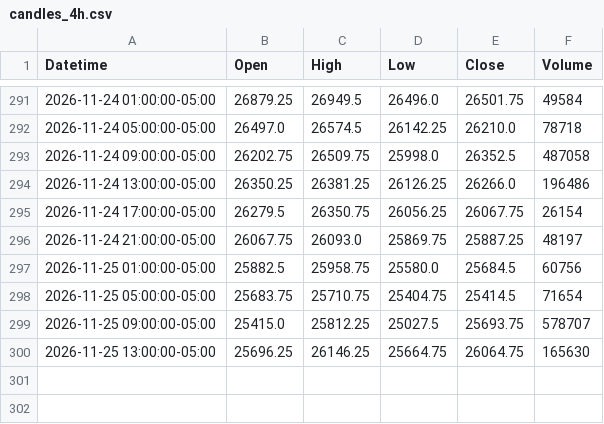
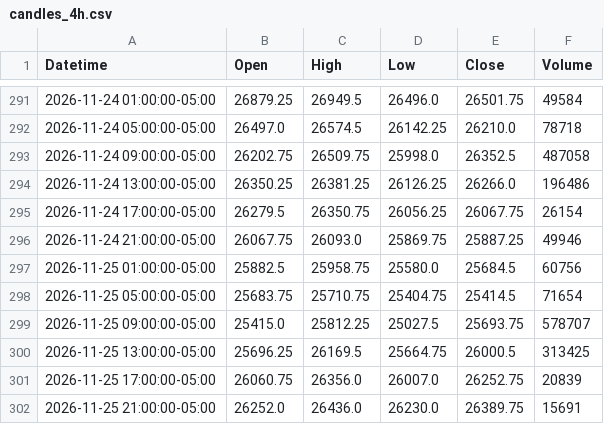
Before and after one commit to jordircp/nq-bias-data, a CSV file: data/latest/candles_4h.csv, drawn as a sheet; only a part is shown, gaps mark what is left out.

```diff
--- a/data/latest/candles_4h.csv
+++ b/data/latest/candles_4h.csv
@@ -295,3 +295,3 @@ Datetime,Open,High,Low,Close,Volume
 2026-11-24 17:00:00-05:00,26279.5,26350.75,26056.25,26067.75,26154
-2026-11-24 21:00:00-05:00,26067.75,26093.0,25869.75,25887.25,48197
+2026-11-24 21:00:00-05:00,26067.75,26093.0,25869.75,25887.25,49946
 2026-11-25 01:00:00-05:00,25882.5,25958.75,25580.0,25684.5,60756
@@ -299,2 +299,4 @@ Datetime,Open,High,Low,Close,Volume
 2026-11-25 09:00:00-05:00,25415.0,25812.25,25027.5,25693.75,578707
-2026-11-25 13:00:00-05:00,25696.25,26146.25,25664.75,26064.75,165630
+2026-11-25 13:00:00-05:00,25696.25,26169.5,25664.75,26000.5,313425
+2026-11-25 17:00:00-05:00,26060.75,26356.0,26007.0,26252.75,20839
+2026-11-25 21:00:00-05:00,26252.0,26436.0,26230.0,26389.75,15691
```
Also changed, not shown: data/latest/candles_15m.csv, data/latest/candles_1h.csv, 8 other files.
